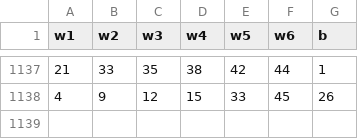
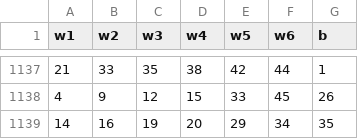
Before and after one commit to DeukWoongWoo/lotto-bot, a CSV file: data/raw_data.csv, drawn as a sheet; only a part is shown, gaps mark what is left out; the diff names each change by its address in the sheet, - before the commit and + after, or states it on an @@ line.

Commit message:
data pipeline done [Sun Sep 22 01:08:55 UTC 2024]

```diff
--- a/data/raw_data.csv
+++ b/data/raw_data.csv
+row 1139: 14 | 16 | 19 | 20 | 29 | 34 | 35
```
Also changed, not shown: 1 other file.
